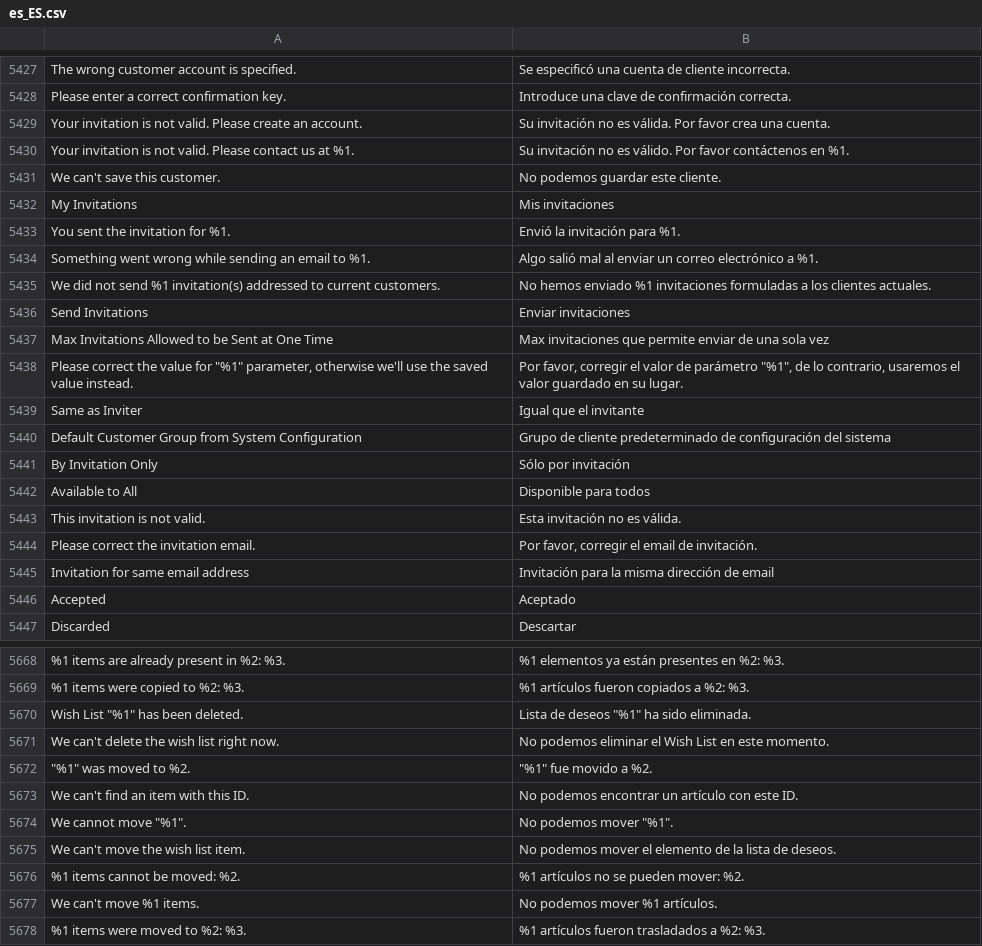
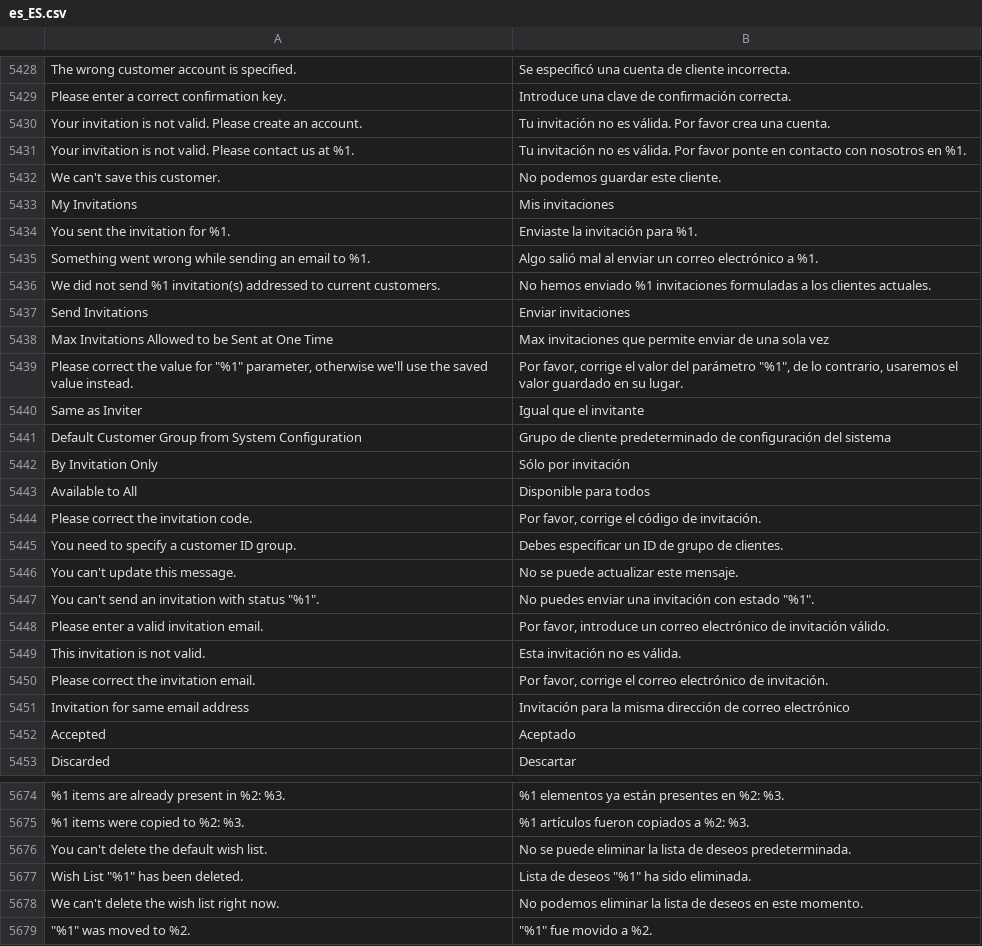
Before and after one commit to magento-l10n/language-es_ES, a CSV file: es_ES.csv, drawn as a sheet; only a part is shown, gaps mark what is left out; the shorter side is filled out with more unchanged rows; addresses are those after the commit; the diff covers the shown part only; the diff names each change by its address in the sheet, - before the commit and + after, or states it on an @@ line.

Commit message:
Updating translations from Crowdin.

```diff
--- a/es_ES.csv
+++ b/es_ES.csv
-B5430: Su invitación no…
+B5430: Tu invitación no…
-B5431: Su invitación no es válido. Por favor contáctenos en %1.
+B5431: Tu invitación no es válida. Por favor ponte en contacto con nosotros en %1.
-B5434: Envió la invitación para %1.
+B5434: Enviaste la invitación para %1.
-B5439: Por favor, corregir el valor de parámetro "%1",…
+B5439: Por favor, corrige el valor del parámetro "%1",…
+row 5444: Please correct the invitation code. | Por favor, corrige el código de invitación.
+row 5445: You need to specify a customer ID group. | Debes especificar un ID de grupo de clientes.
+row 5446: You can't update this message. | No se puede actualizar este mensaje.
+row 5447: You can't send an invitation with status "%1". | No puedes enviar una invitación con estado "%1".
+row 5448: Please enter a valid invitation email. | Por favor, introduce un correo electrónico de invitación válido.
-B5450: Por favor, corregir el email de invitación.
+B5450: Por favor, corrige el correo electrónico de invitación.
-B5451: …dirección de email
+B5451: …dirección de correo electrónico
+row 5676: You can't delete the default wish list. | No se puede eliminar la lista de deseos predeterminada.
-B5678: …podemos eliminar el Wish List en este…
+B5678: …podemos eliminar la lista de deseos en este…
```
Also changed, not shown: 3 added rows, 2 removed rows and 28 edited cells elsewhere in this file, 1 other file.
